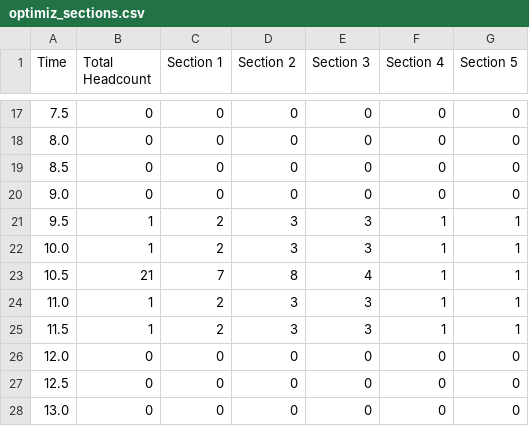
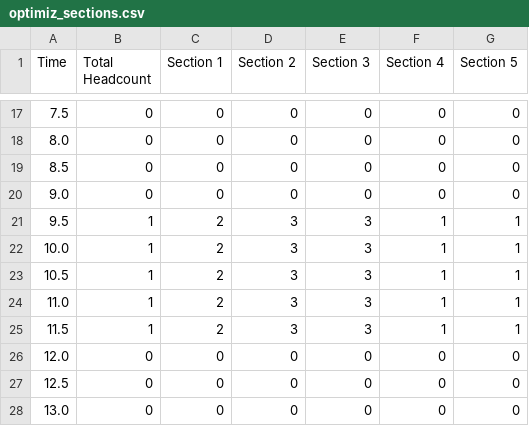
Before and after one commit to sv9388/MIP_CP, a CSV file: optimiz_sections.csv, drawn as a sheet; only a part is shown, gaps mark what is left out.

Commit message:
Optimizations

```diff
--- a/optimiz_sections.csv
+++ b/optimiz_sections.csv
@@ -22,3 +22,3 @@ Time,Total Headcount,Section 1,Section 2,Section 3,Section 4,Section 5
 10.0,1,2,3,3,1,1
-10.5,21,7,8,4,1,1
+10.5,1,2,3,3,1,1
 11.0,1,2,3,3,1,1
```
Also changed, not shown: 3 other files.
